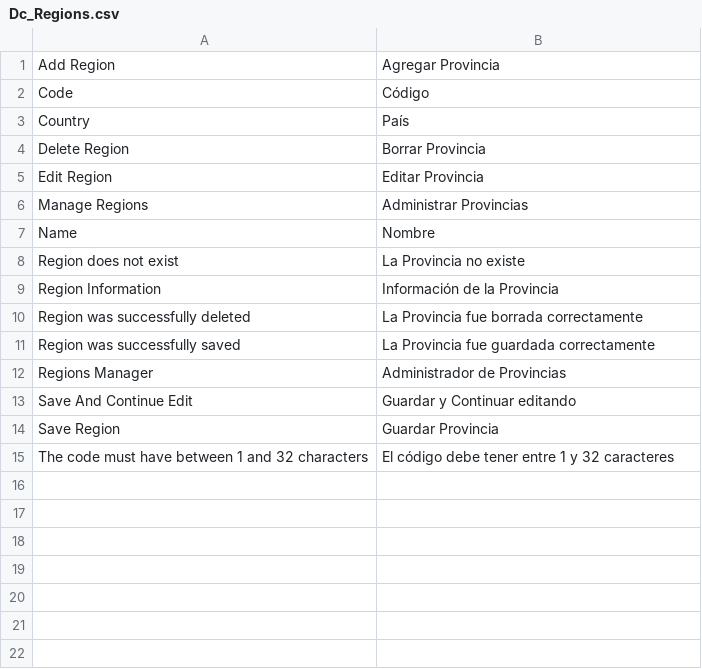
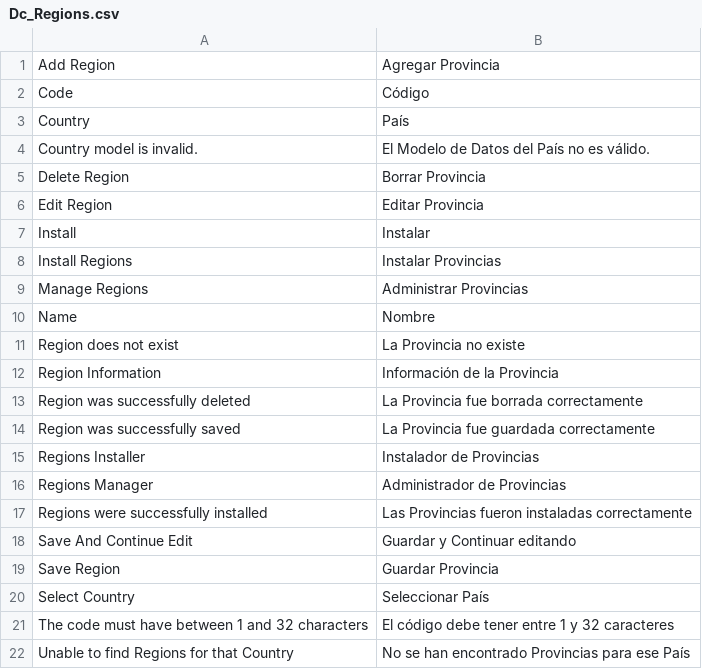
Before and after one commit to barbanet/magento-dc-regions, a CSV file: app/locale/es_AR/Dc_Regions.csv, drawn as a sheet.

Commit message:
Added Regions installers.

```diff
--- a/app/locale/es_AR/Dc_Regions.csv
+++ b/app/locale/es_AR/Dc_Regions.csv
@@ -3,4 +3,7 @@
 "Country","País"
+"Country model is invalid.","El Modelo de Datos del País no es válido."
 "Delete Region","Borrar Provincia"
 "Edit Region","Editar Provincia"
+"Install","Instalar"
+"Install Regions","Instalar Provincias"
 "Manage Regions","Administrar Provincias"
@@ -11,5 +14,9 @@
 "Region was successfully saved","La Provincia fue guardada correctamente"
+"Regions Installer","Instalador de Provincias"
 "Regions Manager","Administrador de Provincias"
+"Regions were successfully installed","Las Provincias fueron instaladas correctamente"
 "Save And Continue Edit","Guardar y Continuar editando"
 "Save Region","Guardar Provincia"
+"Select Country","Seleccionar País"
 "The code must have between 1 and 32 characters","El código debe tener entre 1 y 32 caracteres"
+"Unable to find Regions for that Country","No se han encontrado Provincias para ese País"
```
Also changed, not shown: app/locale/en_US/Dc_Regions.csv, app/locale/es_ES/Dc_Regions.csv, 9 other files.
